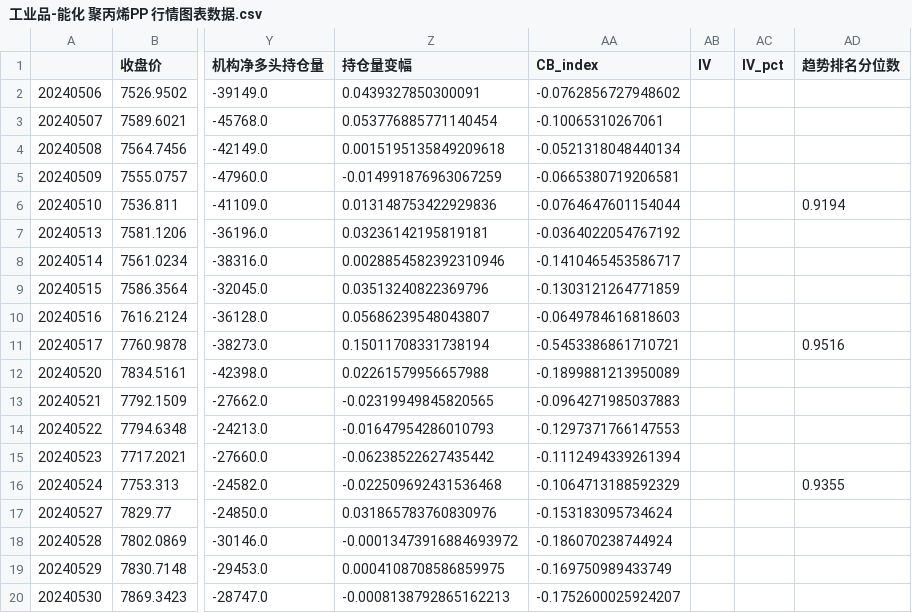
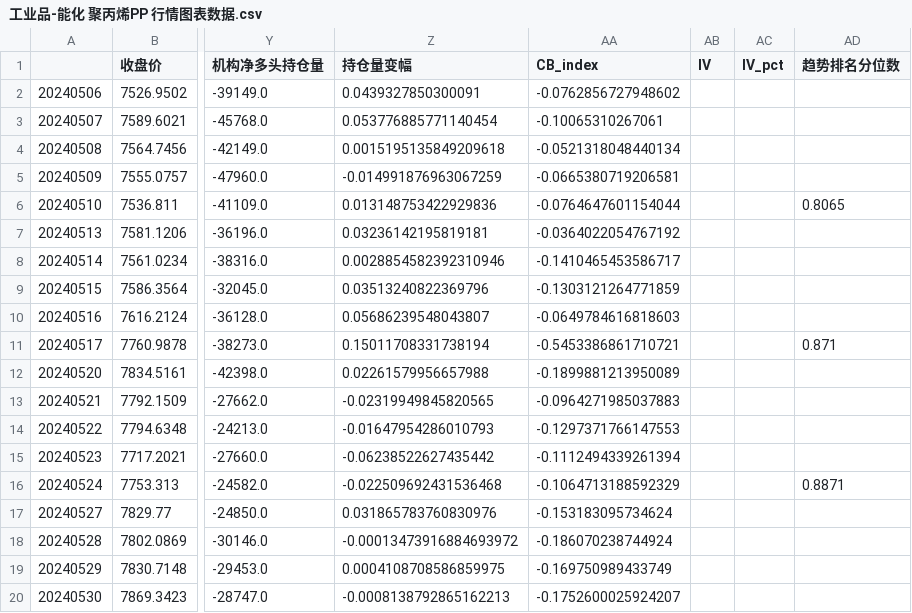
Before and after one commit to liuhengcnb/futures-charts, a CSV file: data/工业品-能化 聚丙烯PP 行情图表数据.csv, drawn as a sheet; only a part is shown, gaps mark what is left out; the diff covers the shown part only; the diff names each change by its address in the sheet, - before the commit and + after, or states it on an @@ line.

```diff
--- a/data/工业品-能化 聚丙烯PP 行情图表数据.csv
+++ b/data/工业品-能化 聚丙烯PP 行情图表数据.csv
-AD6 (趋势排名分位数): 0.9194
+AD6 (趋势排名分位数): 0.8065
-AD11 (趋势排名分位数): 0.9516
+AD11 (趋势排名分位数): 0.871
-AD16 (趋势排名分位数): 0.9355
+AD16 (趋势排名分位数): 0.8871
```
Also changed, not shown: 93 edited cells elsewhere in this file, data/农产品-油脂油料 菜粕RM 行情图表数据.csv, data/农产品-软商品 红枣CJ 行情图表数据.csv, 22 other files.
